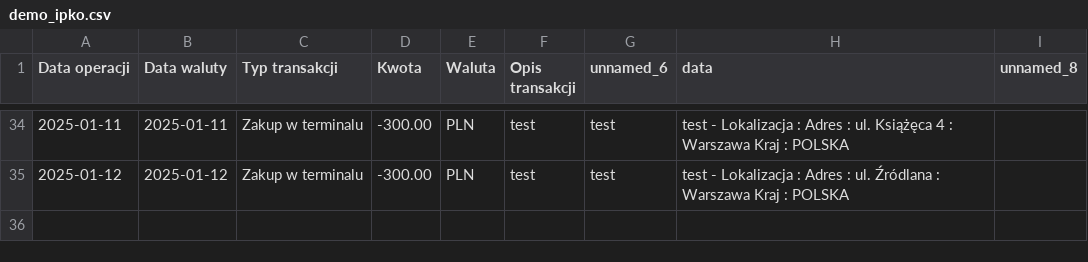
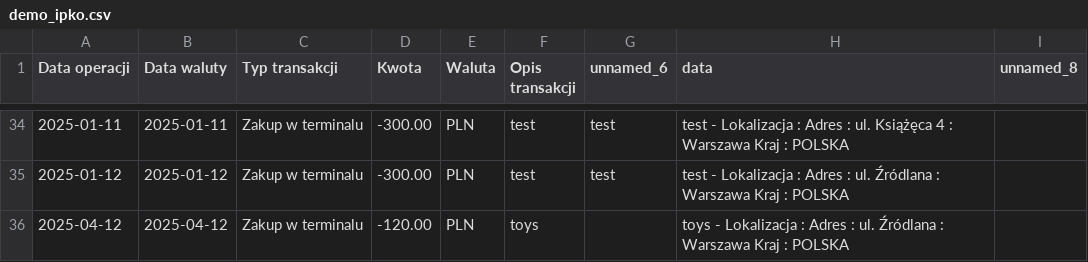
Before and after one commit to darekwojciechowski/look-at-the-cash-bubblin, a CSV file: data/demo_ipko.csv, drawn as a sheet; only a part is shown, gaps mark what is left out; the diff names each change by its address in the sheet, - before the commit and + after, or states it on an @@ line.

Commit message:
Add 'KIDS' category for transactions and processing
Introduces a new 'KIDS' category to transaction processing, updates category definitions, mappings, and data loader logic to support classification of kids-related expenses. Also adds a sample transaction for toys in demo and processed CSV files.

```diff
--- a/data/demo_ipko.csv
+++ b/data/demo_ipko.csv
+row 36: 2025-04-12 | 2025-04-12 | Zakup w terminalu | -120.00 | PLN | toys |  | toys - Lokalizacja : Adres : ul. Źródlana : Warszawa Kraj : POLSKA
```
Also changed, not shown: data/processed_transactions.csv, 3 other files.
